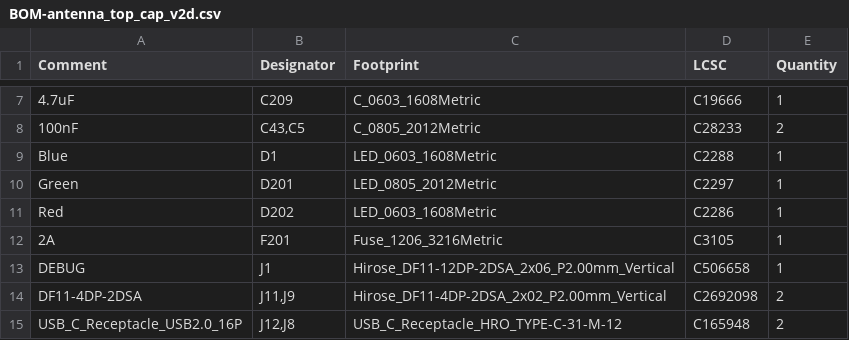
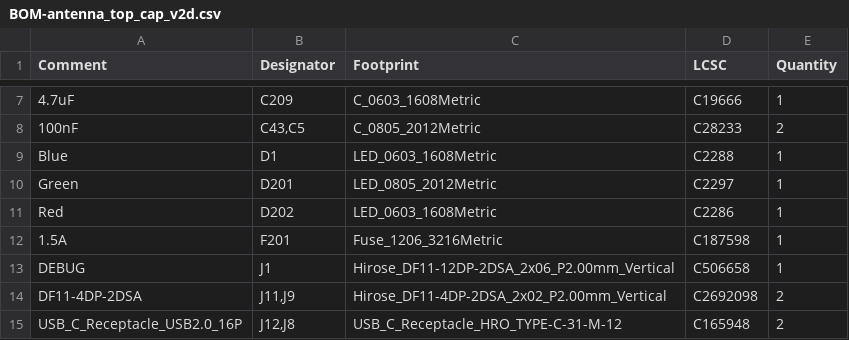
Before and after one commit to proveskit/antenna-board, a CSV file: antenna_top_cap_v2d/jlcpcb/production_files/BOM-antenna_top_cap_v2d.csv, drawn as a sheet; only a part is shown, gaps mark what is left out.

```diff
--- a/antenna_top_cap_v2d/jlcpcb/production_files/BOM-antenna_top_cap_v2d.csv
+++ b/antenna_top_cap_v2d/jlcpcb/production_files/BOM-antenna_top_cap_v2d.csv
@@ -11,3 +11,3 @@ Green,D201,LED_0805_2012Metric,C2297,1
 Red,D202,LED_0603_1608Metric,C2286,1
-2A,F201,Fuse_1206_3216Metric,C3105,1
+1.5A,F201,Fuse_1206_3216Metric,C187598,1
 DEBUG,J1,Hirose_DF11-12DP-2DSA_2x06_P2.00mm_Vertical,C506658,1
```
Also changed, not shown: antenna_top_cap_v2d/jlcpcb/production_files/CPL-antenna_top_cap_v2d.csv, 22 other files.
